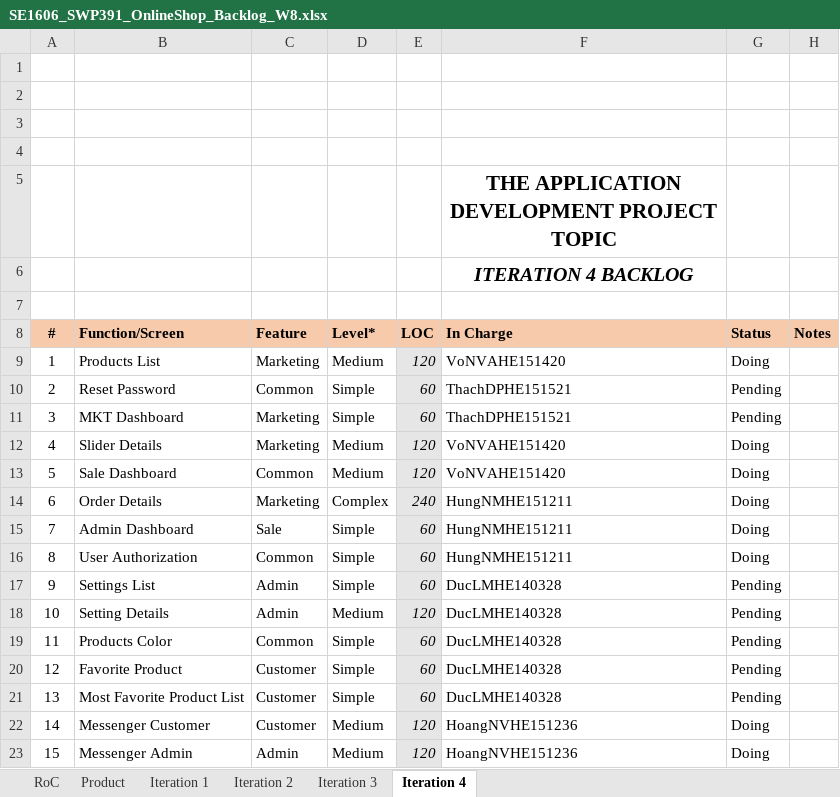
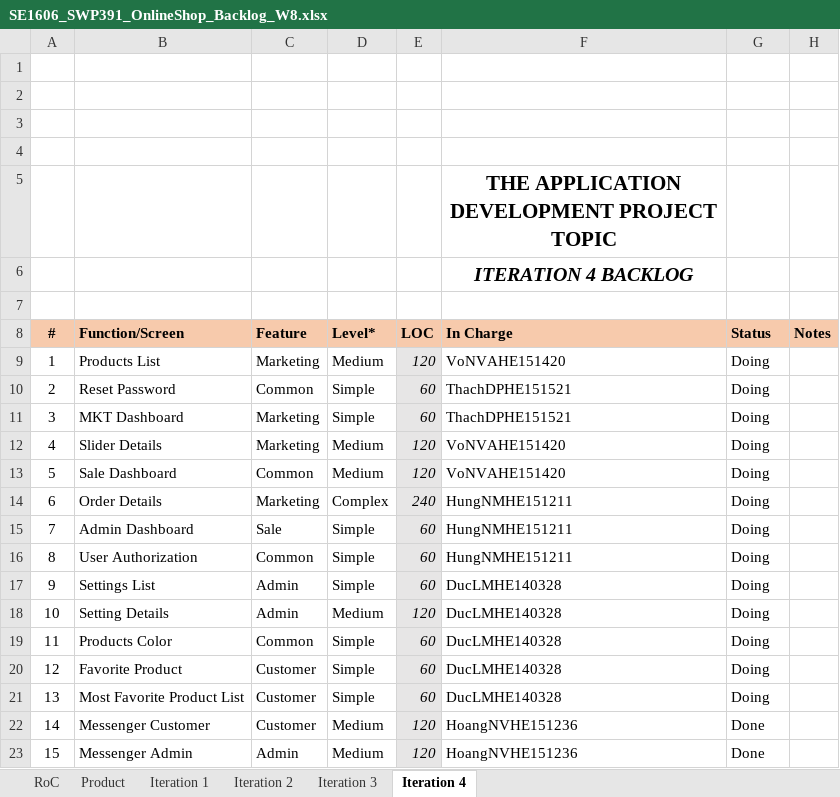
Before and after one commit to Happy-2001/SWP391, an Excel workbook: Documents/SE1606_SWP391_OnlineShop_Backlog_W8.xlsx, sheet Iteration 4, drawn as a sheet; values as stored, in another font and other column widths than the file's, no borders; charts and pictures not drawn; the diff names each change by its address in the sheet, - before the commit and + after, or states it on an @@ line.

```diff
--- a/Documents/SE1606_SWP391_OnlineShop_Backlog_W8.xlsx (sheet Iteration 4)
+++ b/Documents/SE1606_SWP391_OnlineShop_Backlog_W8.xlsx (sheet Iteration 4)
-G10:G11 (Status): Pending
+G10:G11 (Status): Doing
-G17:G21 (Status): Pending
+G17:G21 (Status): Doing
-G22:G23 (Status): Doing
+G22:G23 (Status): Done
```
Also changed, not shown: 5 other files.
